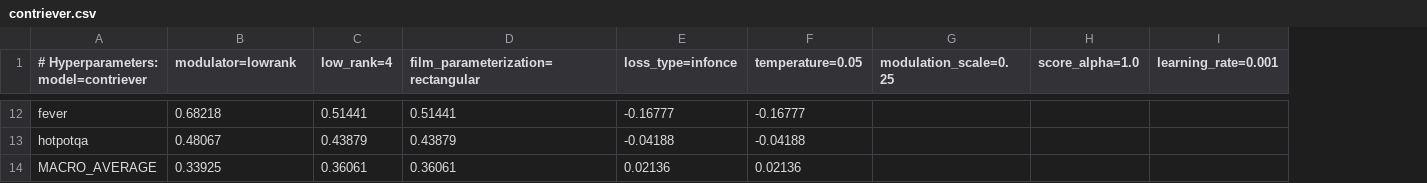
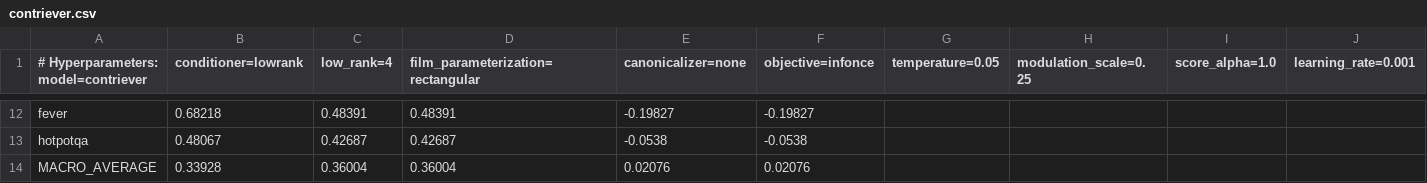
Before and after one commit to neilghos/FilmIR, a CSV file: runs/beir_film/contriever.csv, drawn as a sheet; only a part is shown, gaps mark what is left out; removed rows and columns are numbered as before the commit, all else as after; the diff covers the shown part only; the diff names each change by its address in the sheet, - before the commit and + after, or states it on an @@ line.

```diff
--- a/runs/beir_film/contriever.csv
+++ b/runs/beir_film/contriever.csv
-column E (loss_type=infonce), rows 12-14: -0.16777 | -0.04188 | 0.02136
+column E (canonicalizer=none), rows 12-14: -0.19827 | -0.0538 | 0.02076
+column F (objective=infonce), rows 12-14: -0.19827 | -0.0538 | 0.02076
-B1: modulator=lowrank
+B1: conditioner=lowrank
-C12 (low_rank=4): 0.51441
+C12 (low_rank=4): 0.48391
-D12: 0.51441
+D12: 0.48391
-G12 (temperature=0.05): -0.16777
+G12 (temperature=0.05): (empty)
-C13 (low_rank=4): 0.43879
+C13 (low_rank=4): 0.42687
-D13: 0.43879
+D13: 0.42687
-G13 (temperature=0.05): -0.04188
+G13 (temperature=0.05): (empty)
-B14 (conditioner=lowrank): 0.33925
+B14 (conditioner=lowrank): 0.33928
-C14 (low_rank=4): 0.36061
+C14 (low_rank=4): 0.36004
-D14: 0.36061
+D14: 0.36004
-G14 (temperature=0.05): 0.02136
+G14 (temperature=0.05): (empty)
```
Also changed, not shown: 29 edited cells elsewhere in this file, runs/beir_film/minilm.csv, runs/beir_film/multiqa.csv, 3 other files.
